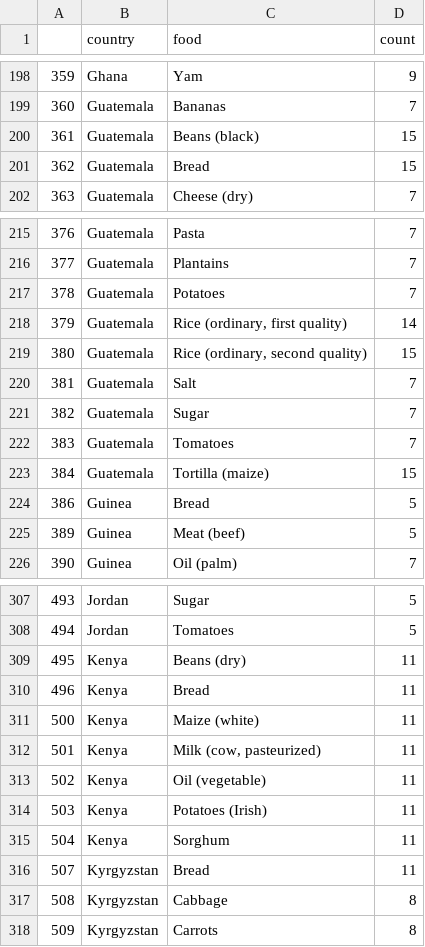
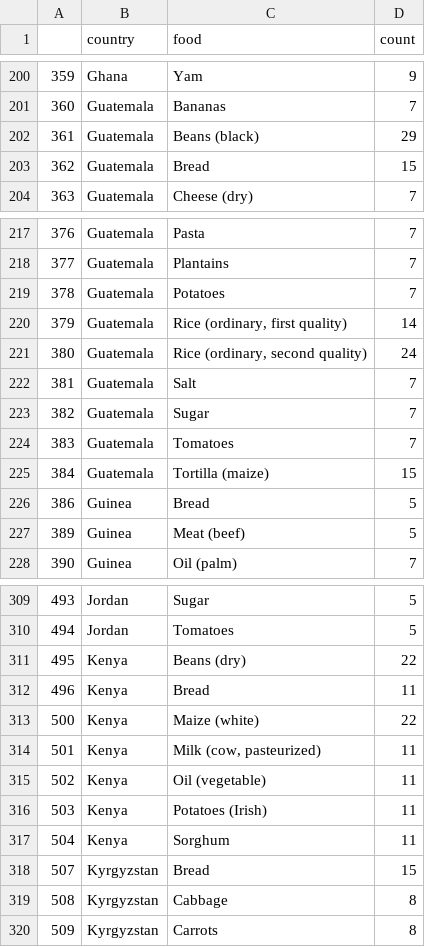
Before and after one commit to chrisalgerges98/DataProcessing, a CSV file: CSV database/WFPYearlyCountCleaned.csv, drawn as a sheet; only a part is shown, gaps mark what is left out; the diff covers the shown part only.

```diff
--- a/CSV database/WFPYearlyCountCleaned.csv
+++ b/CSV database/WFPYearlyCountCleaned.csv
@@ -199,3 +201,3 @@
 360,Guatemala,Bananas,7
-361,Guatemala,Beans (black),15
+361,Guatemala,Beans (black),29
 362,Guatemala,Bread,15
@@ -218,3 +220,3 @@
 379,Guatemala,"Rice (ordinary, first quality)",14
-380,Guatemala,"Rice (ordinary, second quality)",15
+380,Guatemala,"Rice (ordinary, second quality)",24
 381,Guatemala,Salt,7
@@ -308,5 +310,5 @@
 494,Jordan,Tomatoes,5
-495,Kenya,Beans (dry),11
+495,Kenya,Beans (dry),22
 496,Kenya,Bread,11
-500,Kenya,Maize (white),11
+500,Kenya,Maize (white),22
 501,Kenya,"Milk (cow, pasteurized)",11
@@ -315,3 +317,3 @@
 504,Kenya,Sorghum,11
-507,Kyrgyzstan,Bread,11
+507,Kyrgyzstan,Bread,15
 508,Kyrgyzstan,Cabbage,8
```
Also changed, not shown: 7 added rows and 9 edited cells elsewhere in this file, CSV database/WFPYearlyCount.csv, 3 other files.
